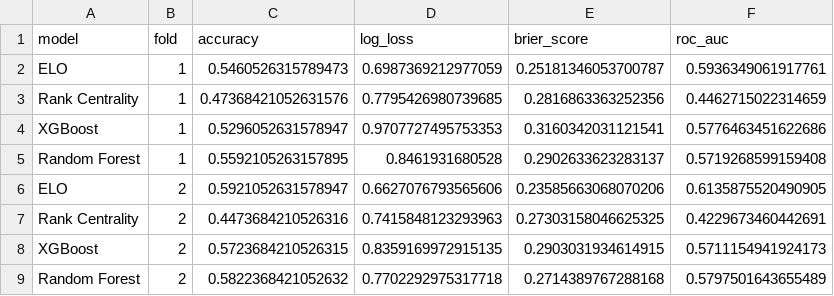
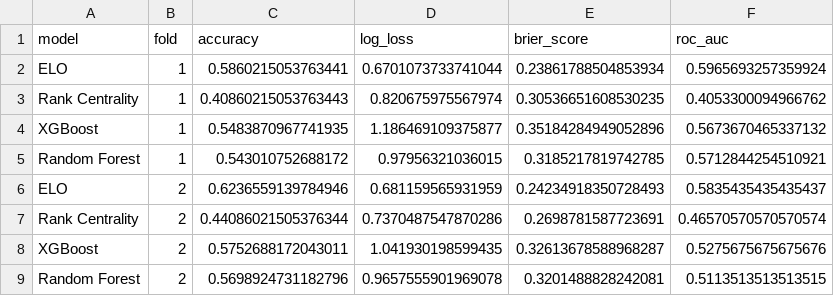
Before and after one commit to AdvaithRavishankar/AM215_SportsArbitrage, a CSV file: results/cv_results.csv, drawn as a sheet; only a part is shown; the diff covers the shown part only.

```diff
--- a/results/cv_results.csv
+++ b/results/cv_results.csv
@@ -1,9 +1,9 @@
 model,fold,accuracy,log_loss,brier_score,roc_auc
-ELO,1,0.5460526315789473,0.6987369212977059,0.25181346053700787,0.5936349061917761
-Rank Centrality,1,0.47368421052631576,0.7795426980739685,0.2816863363252356,0.4462715022314659
-XGBoost,1,0.5296052631578947,0.9707727495753353,0.3160342031121541,0.5776463451622686
-Random Forest,1,0.5592105263157895,0.8461931680528,0.2902633623283137,0.5719268599159408
-ELO,2,0.5921052631578947,0.6627076793565606,0.23585663068070206,0.6135875520490905
-Rank Centrality,2,0.4473684210526316,0.7415848123293963,0.27303158046625325,0.4229673460442691
-XGBoost,2,0.5723684210526315,0.8359169972915135,0.2903031934614915,0.5711154941924173
-Random Forest,2,0.5822368421052632,0.7702292975317718,0.2714389767288168,0.5797501643655489
+ELO,1,0.5860215053763441,0.6701073733741044,0.23861788504853934,0.5965693257359924
+Rank Centrality,1,0.40860215053763443,0.820675975567974,0.30536651608530235,0.4053300094966762
+XGBoost,1,0.5483870967741935,1.186469109375877,0.35184284949052896,0.5673670465337132
+Random Forest,1,0.543010752688172,0.97956321036015,0.3185217819742785,0.5712844254510921
+ELO,2,0.6236559139784946,0.681159565931959,0.24234918350728493,0.5835435435435437
+Rank Centrality,2,0.44086021505376344,0.7370487547870286,0.2698781587723691,0.46570570570570574
+XGBoost,2,0.5752688172043011,1.041930198599435,0.32613678588968287,0.5275675675675676
+Random Forest,2,0.5698924731182796,0.9657555901969078,0.3201488828242081,0.5113513513513515
```
Also changed, not shown: 16 edited cells elsewhere in this file, results/arbitrage_opportunities.csv, results/roi_results.csv, 17 other files.
